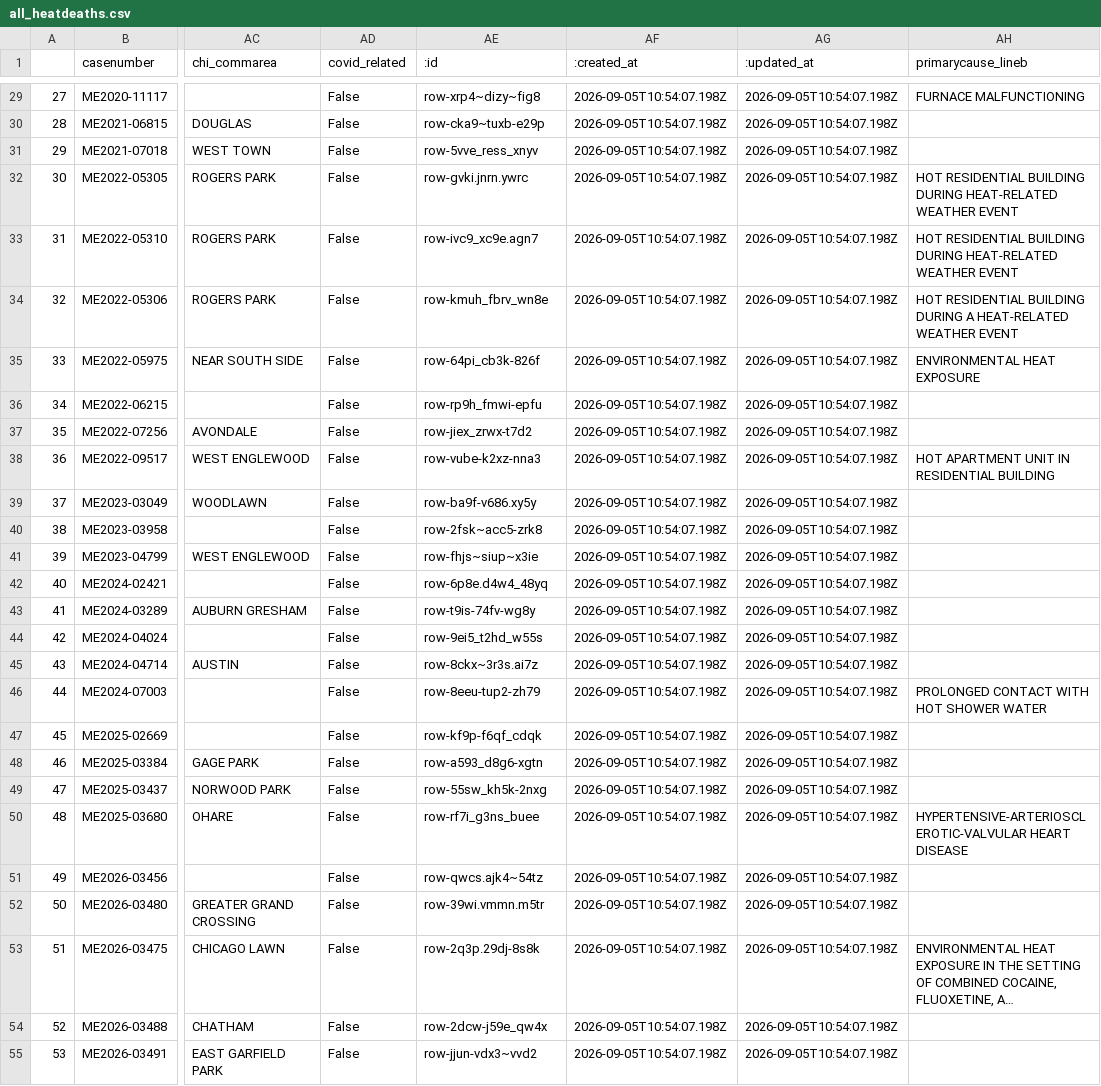
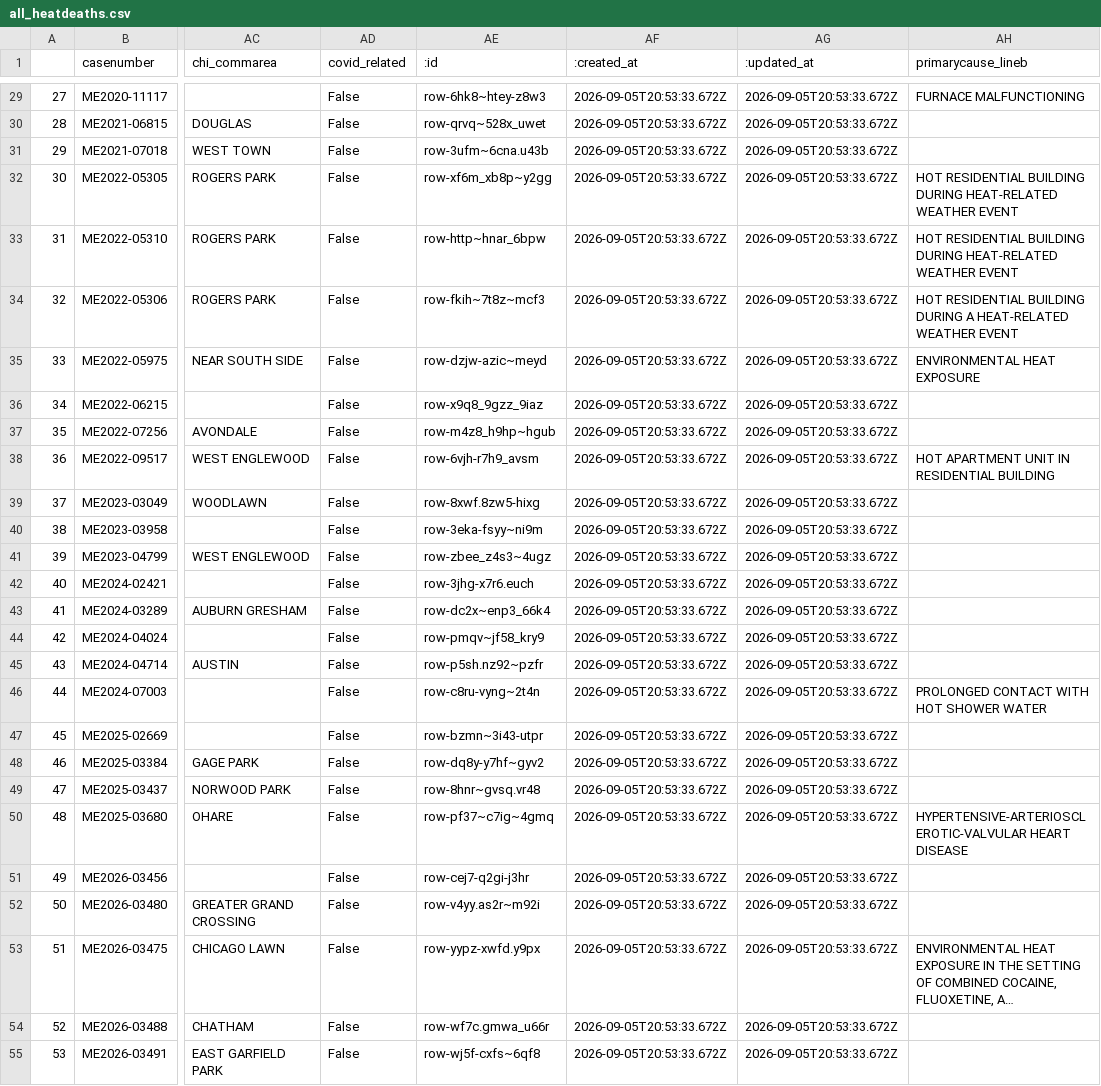
Before and after one commit to cam-rodriguez/cpm_heatbot, a CSV file: data/all_heatdeaths.csv, drawn as a sheet; only a part is shown, gaps mark what is left out; long unchanged cells end in …; the diff covers the shown part only; the diff names each change by its address in the sheet, - before the commit and + after, or states it on an @@ line.

```diff
--- a/data/all_heatdeaths.csv
+++ b/data/all_heatdeaths.csv
-AE29 (:id): row-xrp4~dizy~fig8
+AE29 (:id): row-6hk8~htey-z8w3
-AF29:AF55 (:created_at): 2026-09-05T10:54:07.198Z
+AF29:AF55 (:created_at): 2026-09-05T20:53:33.672Z
-AG29:AG55 (:updated_at): 2026-09-05T10:54:07.198Z
+AG29:AG55 (:updated_at): 2026-09-05T20:53:33.672Z
-AE30 (:id): row-cka9~tuxb-e29p
+AE30 (:id): row-qrvq~528x_uwet
-AE31 (:id): row-5vve_ress_xnyv
+AE31 (:id): row-3ufm~6cna.u43b
-AE32 (:id): row-gvki.jnrn.ywrc
+AE32 (:id): row-xf6m_xb8p~y2gg
-AE33 (:id): row-ivc9_xc9e.agn7
+AE33 (:id): row-http~hnar_6bpw
-AE34 (:id): row-kmuh_fbrv_wn8e
+AE34 (:id): row-fkih~7t8z~mcf3
-AE35 (:id): row-64pi_cb3k-826f
+AE35 (:id): row-dzjw-azic~meyd
-AE36 (:id): row-rp9h_fmwi-epfu
+AE36 (:id): row-x9q8_9gzz_9iaz
-AE37 (:id): row-jiex_zrwx-t7d2
+AE37 (:id): row-m4z8_h9hp~hgub
-AE38 (:id): row-vube-k2xz-nna3
+AE38 (:id): row-6vjh-r7h9_avsm
-AE39 (:id): row-ba9f-v686.xy5y
+AE39 (:id): row-8xwf.8zw5-hixg
-AE40 (:id): row-2fsk~acc5-zrk8
+AE40 (:id): row-3eka-fsyy~ni9m
-AE41 (:id): row-fhjs~siup~x3ie
+AE41 (:id): row-zbee_z4s3~4ugz
-AE42 (:id): row-6p8e.d4w4_48yq
+AE42 (:id): row-3jhg-x7r6.euch
-AE43 (:id): row-t9is-74fv-wg8y
+AE43 (:id): row-dc2x~enp3_66k4
-AE44 (:id): row-9ei5_t2hd_w55s
+AE44 (:id): row-pmqv~jf58_kry9
-AE45 (:id): row-8ckx~3r3s.ai7z
+AE45 (:id): row-p5sh.nz92~pzfr
-AE46 (:id): row-8eeu-tup2-zh79
+AE46 (:id): row-c8ru-vyng~2t4n
-AE47 (:id): row-kf9p-f6qf_cdqk
+AE47 (:id): row-bzmn~3i43-utpr
-AE48 (:id): row-a593_d8g6-xgtn
+AE48 (:id): row-dq8y-y7hf~gyv2
-AE49 (:id): row-55sw_kh5k-2nxg
+AE49 (:id): row-8hnr~gvsq.vr48
-AE50 (:id): row-rf7i_g3ns_buee
+AE50 (:id): row-pf37~c7ig~4gmq
-AE51 (:id): row-qwcs.ajk4~54tz
+AE51 (:id): row-cej7-q2gi-j3hr
-AE52 (:id): row-39wi.vmmn.m5tr
+AE52 (:id): row-v4yy.as2r~m92i
-AE53 (:id): row-2q3p.29dj-8s8k
+AE53 (:id): row-yypz-xwfd.y9px
-AE54 (:id): row-2dcw-j59e_qw4x
+AE54 (:id): row-wf7c.gmwa_u66r
-AE55 (:id): row-jjun-vdx3~vvd2
+AE55 (:id): row-wj5f-cxfs~6qf8
```
Also changed, not shown: 105 edited cells elsewhere in this file, data/archive/lastversion.csv, data/archive/today_heatdeaths_2026-09-05.csv.
